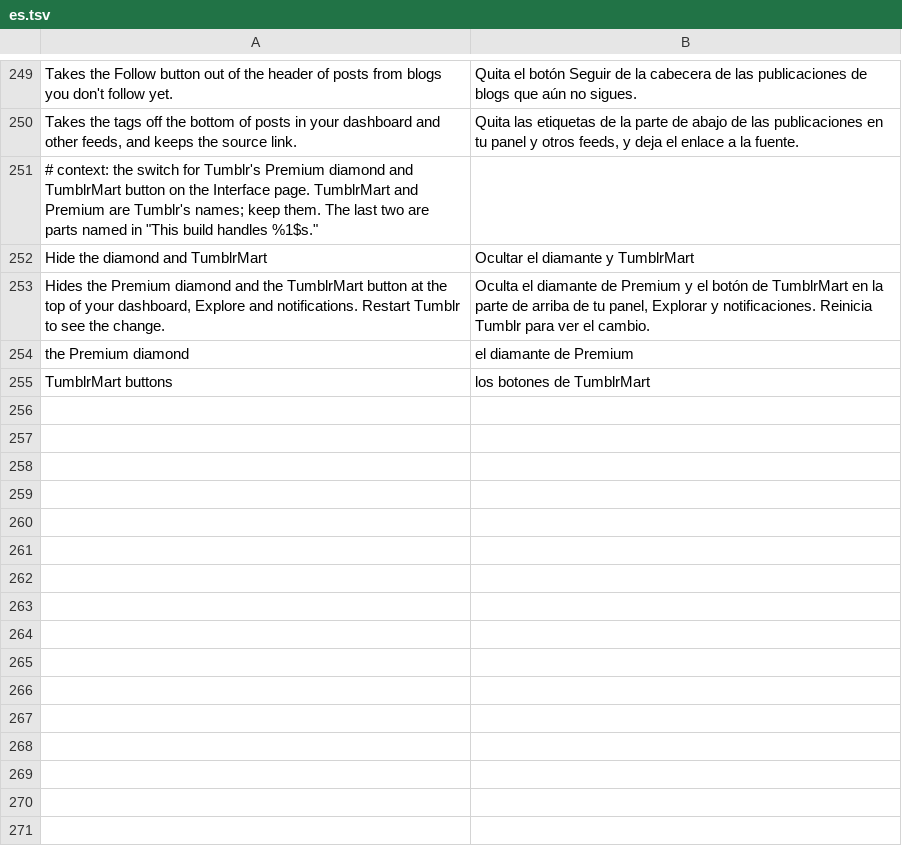
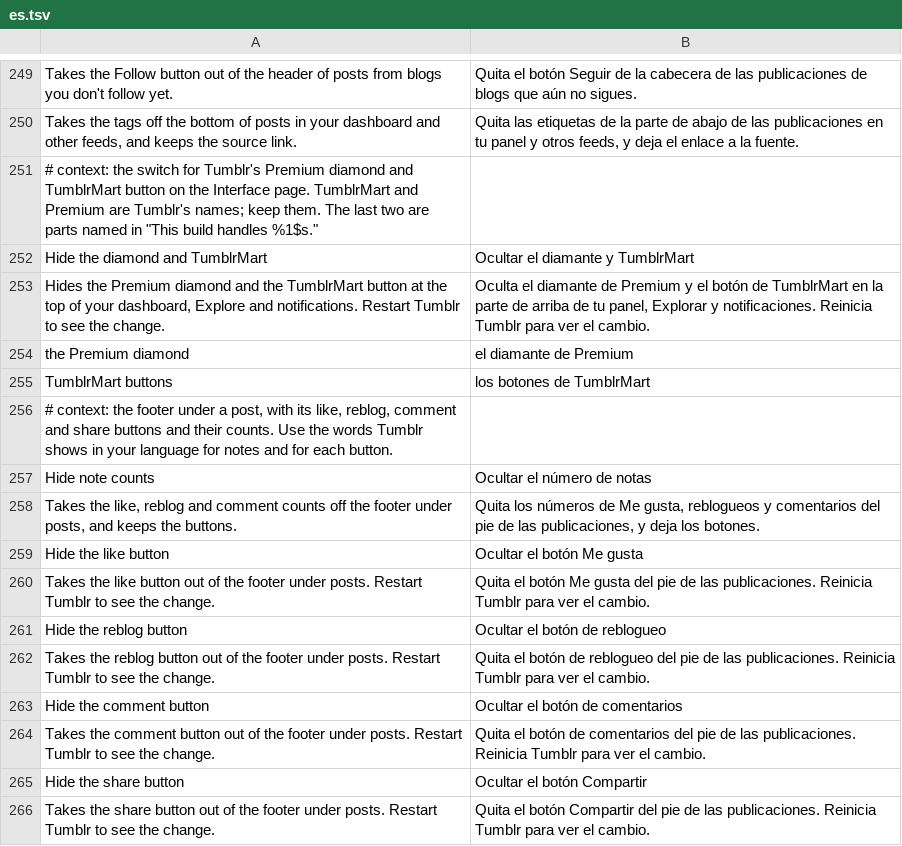
Before and after one commit to SysAdminDoc/HushTumblr, a TSV file: extensions/shared/library/src/main/l10n/es.tsv, drawn as a sheet; only a part is shown, gaps mark what is left out.

```diff
--- a/extensions/shared/library/src/main/l10n/es.tsv
+++ b/extensions/shared/library/src/main/l10n/es.tsv
@@ -255 +255,12 @@ the Premium diamond	el diamante de Premium
 TumblrMart buttons	los botones de TumblrMart
+# context: the footer under a post, with its like, reblog, comment and share buttons and their counts. Use the words Tumblr shows in your language for notes and for each button.
+Hide note counts	Ocultar el número de notas
+Takes the like, reblog and comment counts off the footer under posts, and keeps the buttons.	Quita los números de Me gusta, reblogueos y comentarios del pie de las publicaciones, y deja los botones.
+Hide the like button	Ocultar el botón Me gusta
+Takes the like button out of the footer under posts. Restart Tumblr to see the change.	Quita el botón Me gusta del pie de las publicaciones. Reinicia Tumblr para ver el cambio.
+Hide the reblog button	Ocultar el botón de reblogueo
+Takes the reblog button out of the footer under posts. Restart Tumblr to see the change.	Quita el botón de reblogueo del pie de las publicaciones. Reinicia Tumblr para ver el cambio.
+Hide the comment button	Ocultar el botón de comentarios
+Takes the comment button out of the footer under posts. Restart Tumblr to see the change.	Quita el botón de comentarios del pie de las publicaciones. Reinicia Tumblr para ver el cambio.
+Hide the share button	Ocultar el botón Compartir
+Takes the share button out of the footer under posts. Restart Tumblr to see the change.	Quita el botón Compartir del pie de las publicaciones. Reinicia Tumblr para ver el cambio.
```
Also changed, not shown: extensions/shared/library/src/main/l10n/de.tsv, extensions/shared/library/src/main/l10n/in.tsv, 26 other files.
